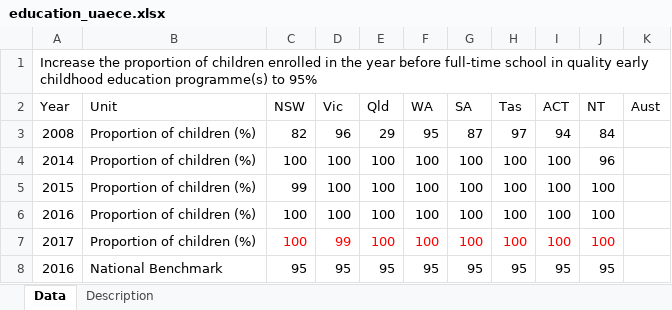
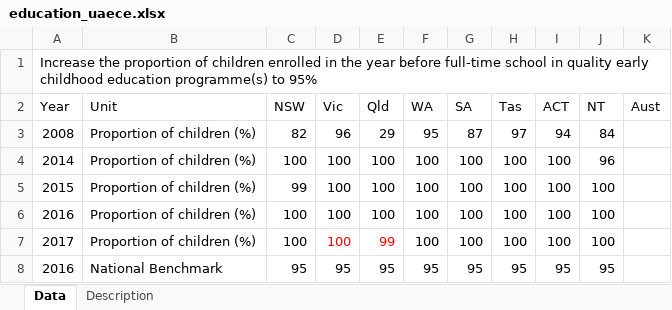
Before and after one commit to data61/Openboard, an Excel workbook: dashboard_loader/education_uaece_uploader/education_uaece.xlsx, sheet Data, drawn as a sheet; values as stored, in another font and other column widths than the file's, no borders; the diff names each change by its address in the sheet, - before the commit and + after, or states it on an @@ line.

Commit message:
Education UAECE minor correction.

```diff
--- a/dashboard_loader/education_uaece_uploader/education_uaece.xlsx (sheet Data)
+++ b/dashboard_loader/education_uaece_uploader/education_uaece.xlsx (sheet Data)
-C7 text colour: #FF0000
+C7 text colour: black
-D7 (Vic): 99
+D7 (Vic): 100
-E7 (Qld): 100
+E7 (Qld): 99
-F7:J7 text colour: #FF0000
+F7:J7 text colour: black
```
